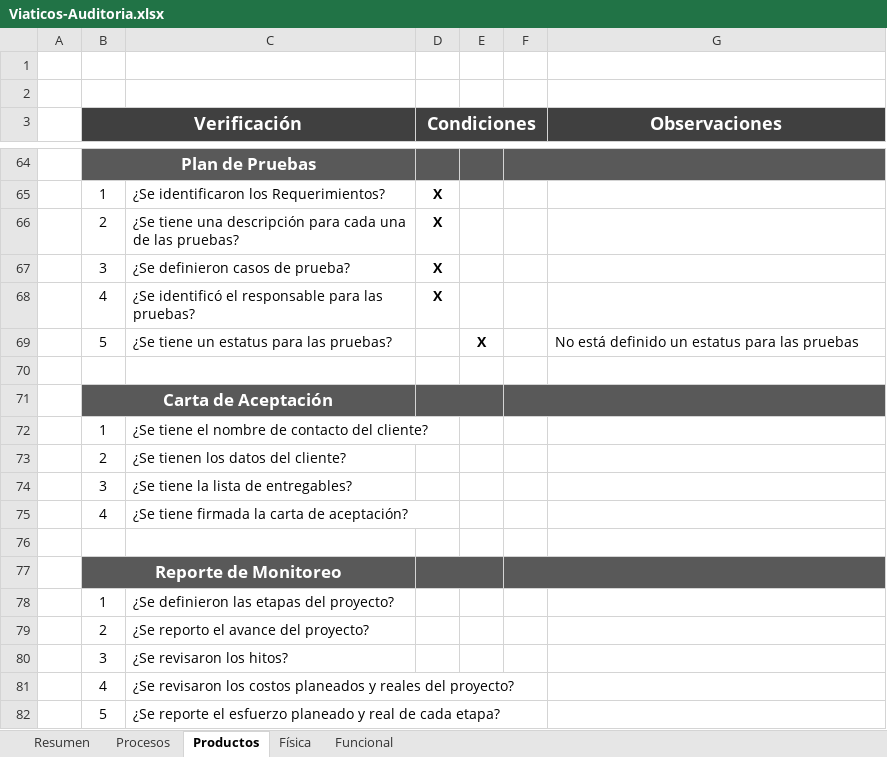
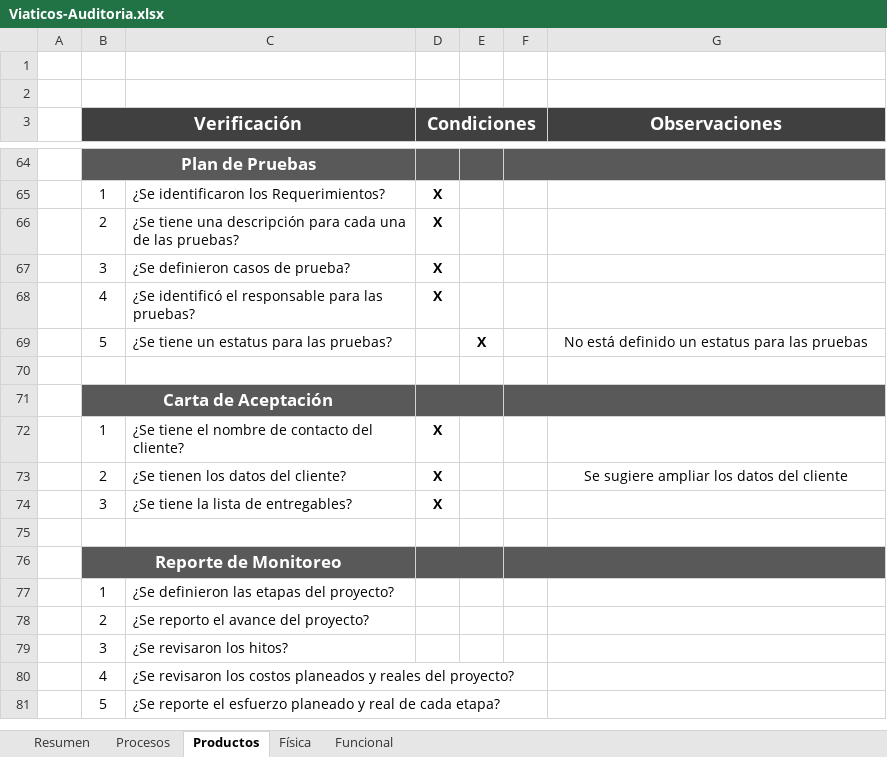
Before and after one commit to jovannyzepeda/Bisoltec, an Excel workbook: Proyectos/Viaticos/05. Calidad/Viaticos-Auditoria.xlsx, sheet Productos, drawn as a sheet; only a part is shown, gaps mark what is left out; values as stored, in another font and other column widths than the file's, no borders; charts and pictures and conditional formats not drawn; the diff names each change by its address in the sheet, - before the commit and + after, or states it on an @@ line.

Commit message:
Auditoria Carta de Aceptación
Resultados Auditoria Carta de Aceptación

```diff
--- a/Proyectos/Viaticos/05. Calidad/Viaticos-Auditoria.xlsx (sheet Productos)
+++ b/Proyectos/Viaticos/05. Calidad/Viaticos-Auditoria.xlsx (sheet Productos)
-G69 alignment: left
+G69 alignment: center
-D72:D74 (Condiciones): (empty)
+D72:D74 (Condiciones): X
-G73 (Observaciones): (empty)
+G73 (Observaciones): Se sugiere ampliar los datos del cliente
-row 75:  | 4 | ¿Se tiene firmada la carta de aceptación?
```
Also changed, not shown: sheet Resumen, charts or pictures.
